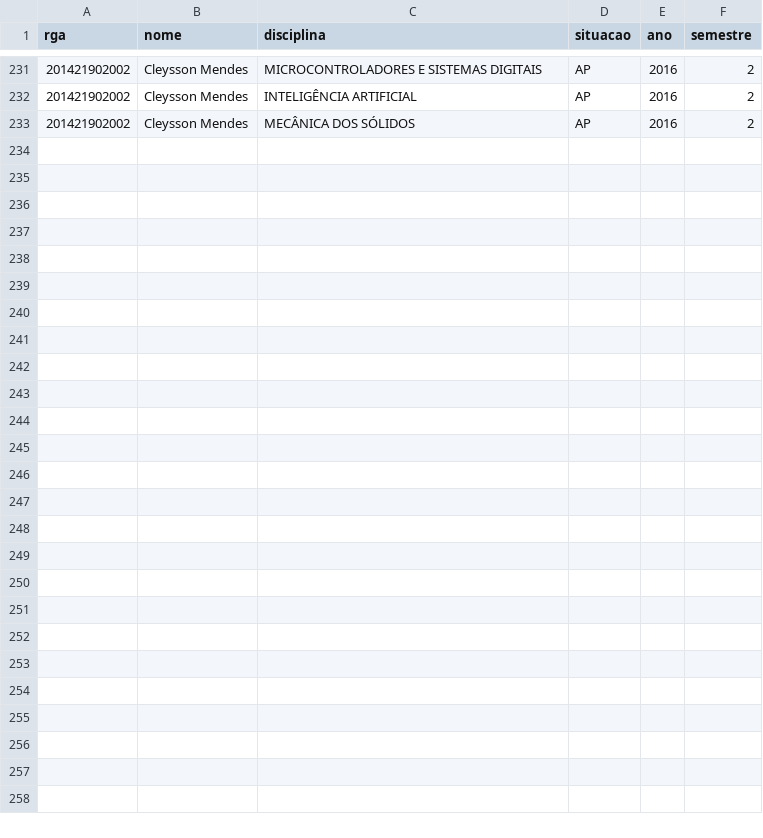
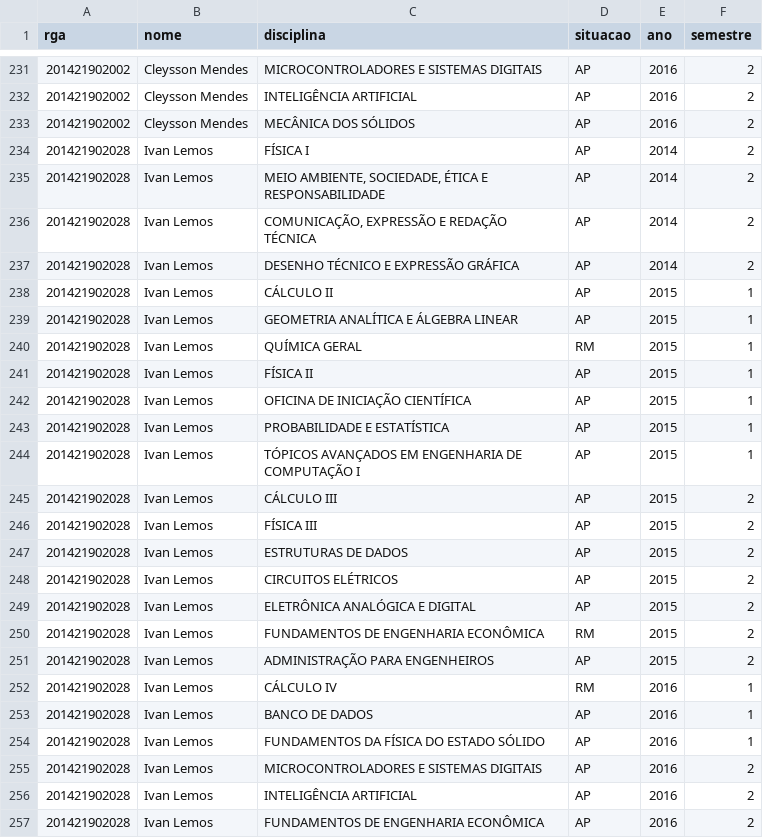
Before and after one commit to raonifst/academic-system, a CSV file: private/tests csv/academicRecordExample2.csv, drawn as a sheet; only a part is shown, gaps mark what is left out.

Commit message:
csv atualizado com meus dados (Por: Ivan Lemos)

```diff
--- a/private/tests csv/academicRecordExample2.csv
+++ b/private/tests csv/academicRecordExample2.csv
@@ -233 +233,25 @@
 201421902002,Cleysson Mendes,MECÂNICA DOS SÓLIDOS,AP,2016,2
+201421902028,Ivan Lemos,FÍSICA I,AP,2014,2
+201421902028,Ivan Lemos,"MEIO AMBIENTE, SOCIEDADE, ÉTICA E RESPONSABILIDADE",AP,2014,2
+201421902028,Ivan Lemos,"COMUNICAÇÃO, EXPRESSÃO E REDAÇÃO TÉCNICA",AP,2014,2
+201421902028,Ivan Lemos,DESENHO TÉCNICO E EXPRESSÃO GRÁFICA,AP,2014,2
+201421902028,Ivan Lemos,CÁLCULO II,AP,2015,1
+201421902028,Ivan Lemos,GEOMETRIA ANALÍTICA E ÁLGEBRA LINEAR,AP,2015,1
+201421902028,Ivan Lemos,QUÍMICA GERAL,RM,2015,1
+201421902028,Ivan Lemos,FÍSICA II,AP,2015,1
+201421902028,Ivan Lemos,OFICINA DE INICIAÇÃO CIENTÍFICA,AP,2015,1
+201421902028,Ivan Lemos,PROBABILIDADE E ESTATÍSTICA,AP,2015,1
+201421902028,Ivan Lemos,TÓPICOS AVANÇADOS EM ENGENHARIA DE COMPUTAÇÃO I,AP,2015,1
+201421902028,Ivan Lemos,CÁLCULO III,AP,2015,2
+201421902028,Ivan Lemos,FÍSICA III,AP,2015,2
+201421902028,Ivan Lemos,ESTRUTURAS DE DADOS,AP,2015,2
+201421902028,Ivan Lemos,CIRCUITOS ELÉTRICOS,AP,2015,2
+201421902028,Ivan Lemos,ELETRÔNICA ANALÓGICA E DIGITAL,AP,2015,2
+201421902028,Ivan Lemos,FUNDAMENTOS DE ENGENHARIA ECONÔMICA,RM,2015,2
+201421902028,Ivan Lemos,ADMINISTRAÇÃO PARA ENGENHEIROS,AP,2015,2
+201421902028,Ivan Lemos,CÁLCULO IV,RM,2016,1
+201421902028,Ivan Lemos,BANCO DE DADOS,AP,2016,1
+201421902028,Ivan Lemos,FUNDAMENTOS DA FÍSICA DO ESTADO SÓLIDO,AP,2016,1
+201421902028,Ivan Lemos,MICROCONTROLADORES E SISTEMAS DIGITAIS,AP,2016,2
+201421902028,Ivan Lemos,INTELIGÊNCIA ARTIFICIAL,AP,2016,2
+201421902028,Ivan Lemos,FUNDAMENTOS DE ENGENHARIA ECONÔMICA,AP,2016,2
```
